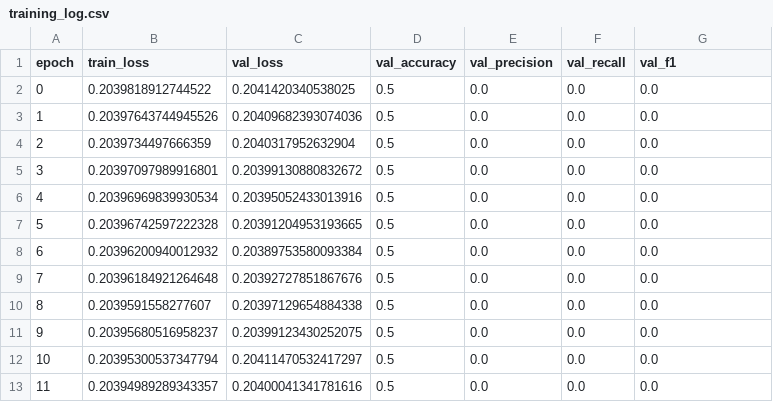
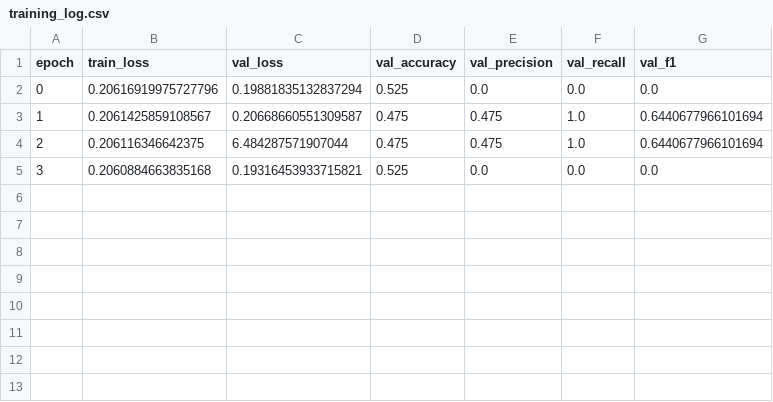
Before and after one commit to vostsoldier/gene-pathway-ai, a CSV file: results/training_log.csv, drawn as a sheet.

```diff
--- a/results/training_log.csv
+++ b/results/training_log.csv
@@ -1,13 +1,5 @@
 epoch,train_loss,val_loss,val_accuracy,val_precision,val_recall,val_f1
-0,0.2039818912744522,0.2041420340538025,0.5,0.0,0.0,0.0
-1,0.20397643744945526,0.20409682393074036,0.5,0.0,0.0,0.0
-2,0.2039734497666359,0.2040317952632904,0.5,0.0,0.0,0.0
-3,0.20397097989916801,0.20399130880832672,0.5,0.0,0.0,0.0
-4,0.20396969839930534,0.20395052433013916,0.5,0.0,0.0,0.0
-5,0.20396742597222328,0.20391204953193665,0.5,0.0,0.0,0.0
-6,0.20396200940012932,0.20389753580093384,0.5,0.0,0.0,0.0
-7,0.20396184921264648,0.20392727851867676,0.5,0.0,0.0,0.0
-8,0.2039591558277607,0.20397129654884338,0.5,0.0,0.0,0.0
-9,0.20395680516958237,0.20399123430252075,0.5,0.0,0.0,0.0
-10,0.20395300537347794,0.20411470532417297,0.5,0.0,0.0,0.0
-11,0.20394989289343357,0.20400041341781616,0.5,0.0,0.0,0.0
+0,0.20616919975727796,0.19881835132837294,0.525,0.0,0.0,0.0
+1,0.2061425859108567,0.20668660551309587,0.475,0.475,1.0,0.6440677966101694
+2,0.206116346642375,6.484287571907044,0.475,0.475,1.0,0.6440677966101694
+3,0.2060884663835168,0.19316453933715821,0.525,0.0,0.0,0.0
```
Also changed, not shown: 16 other files.
